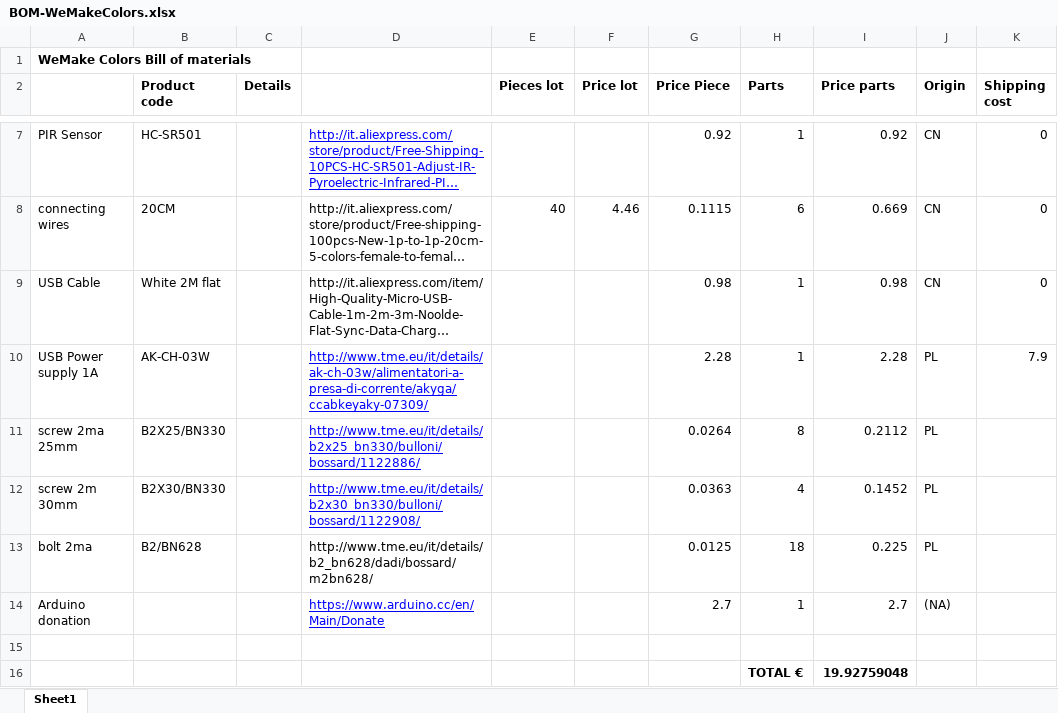
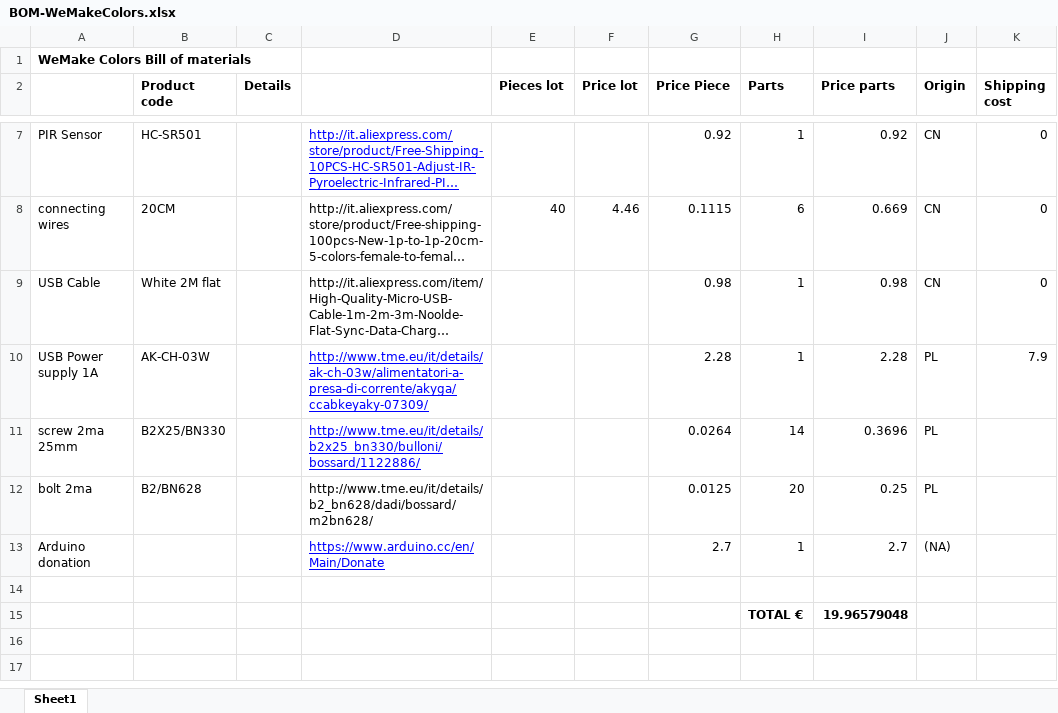
Before and after one commit to marcobrianza/wemakecolors, an Excel workbook: Materials/BOM-WeMakeColors.xlsx, sheet Sheet1, drawn as a sheet; only a part is shown, gaps mark what is left out; long unchanged cells end in …; values as stored, in another font and other column widths than the file's, no borders; removed rows and columns are numbered as before the commit, all else as after; the diff names each change by its address in the sheet, - before the commit and + after, or states it on an @@ line.

```diff
--- a/Materials/BOM-WeMakeColors.xlsx (sheet Sheet1)
+++ b/Materials/BOM-WeMakeColors.xlsx (sheet Sheet1)
-H11 (Parts): 8
+H11 (Parts): 14
-I11 (Price parts): 0.2112
+I11 (Price parts): 0.3696
-row 12: screw 2m 30mm | B2X30/BN330 |  | http://www.tme.eu/it/details/b2x30_bn330/bulloni/bossard/1122908/ |  |  | 0.0363 | 4 | 0.1452 | PL
-H12 (Parts): 18
+H12 (Parts): 20
-I12 (Price parts): 0.225
+I12 (Price parts): 0.25
-I15 (Price parts): 19.92759048
+I15 (Price parts): 19.96579048
```
Also changed, not shown: formulas that keep their value, 8 other files.
